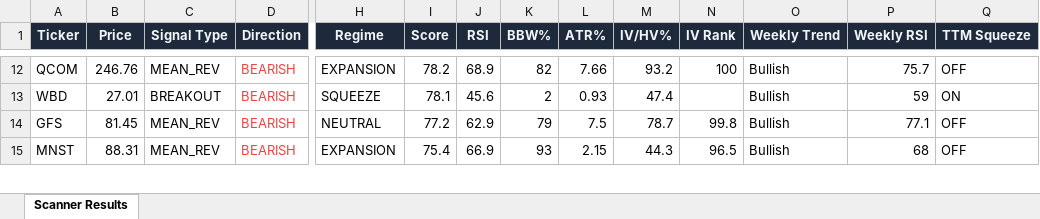
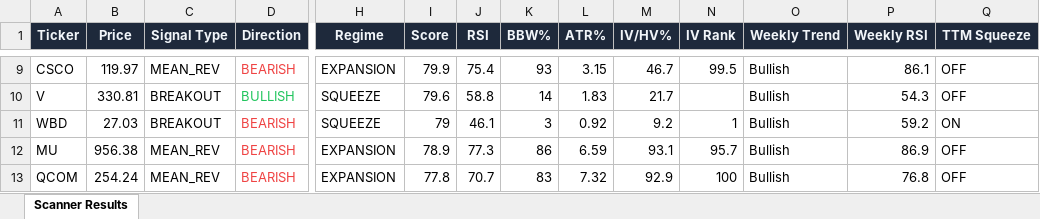
Before and after one commit to 6000rr4n/BM-screener, an Excel workbook: output/scanner_results.xlsx, sheet Scanner Results, drawn as a sheet; only a part is shown, gaps mark what is left out; values as stored, in another font and other column widths than the file's, no borders; removed rows and columns are numbered as before the commit, all else as after; rows hold the shown columns only; the diff covers the shown part only; the diff names each change by its address in the sheet, - before the commit and + after, or states it on an @@ line.

```diff
--- a/output/scanner_results.xlsx (sheet Scanner Results)
+++ b/output/scanner_results.xlsx (sheet Scanner Results)
-A9 (Ticker): QCOM
+A9 (Ticker): CSCO
-B9 (Price): 246.76
+B9 (Price): 119.97
-I9 (Score): 78.2
+I9 (Score): 79.9
-J9 (RSI): 68.9
+J9 (RSI): 75.4
-K9 (BBW%): 82
+K9 (BBW%): 93
-L9 (ATR%): 7.66
+L9 (ATR%): 3.15
-M9 (IV/HV%): 93.2
+M9 (IV/HV%): 46.7
-N9 (IV Rank): 100
+N9 (IV Rank): 99.5
-P9 (Weekly RSI): 75.7
+P9 (Weekly RSI): 86.1
+row 10: V | 330.81 | BREAKOUT | BULLISH | SQUEEZE | 79.6 | 58.8 | 14 | 1.83 | 21.7 |  | Bullish | 54.3 | OFF
-B11 (Price): 27.01
+B11 (Price): 27.03
-I11 (Score): 78.1
+I11 (Score): 79
-J11 (RSI): 45.6
+J11 (RSI): 46.1
-K11 (BBW%): 2
+K11 (BBW%): 3
-L11 (ATR%): 0.93
+L11 (ATR%): 0.92
-M11 (IV/HV%): 47.4
+M11 (IV/HV%): 9.2
-N11 (IV Rank): (empty)
+N11 (IV Rank): 1
-P11 (Weekly RSI): 59
+P11 (Weekly RSI): 59.2
-row 14: GFS | 81.45 | MEAN_REV | BEARISH | NEUTRAL | 77.2 | 62.9 | 79 | 7.5 | 78.7 | 99.8 | Bullish | 77.1 | OFF
-A12 (Ticker): MNST
+A12 (Ticker): MU
-B12 (Price): 88.31
+B12 (Price): 956.38
-I12 (Score): 75.4
+I12 (Score): 78.9
-J12 (RSI): 66.9
+J12 (RSI): 77.3
-K12 (BBW%): 93
+K12 (BBW%): 86
-L12 (ATR%): 2.15
+L12 (ATR%): 6.59
-M12 (IV/HV%): 44.3
+M12 (IV/HV%): 93.1
-N12 (IV Rank): 96.5
+N12 (IV Rank): 95.7
-P12 (Weekly RSI): 68
+P12 (Weekly RSI): 86.9
+row 13: QCOM | 254.24 | MEAN_REV | BEARISH | EXPANSION | 77.8 | 70.7 | 83 | 7.32 | 92.9 | 100 | Bullish | 76.8 | OFF
```
Also changed, not shown: 8 added rows, 9 removed rows and 105 edited cells elsewhere in this sheet, 1 other file.
